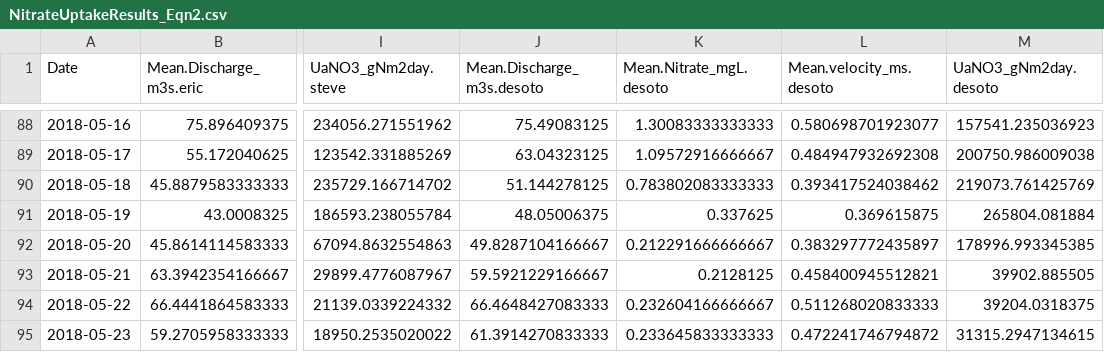
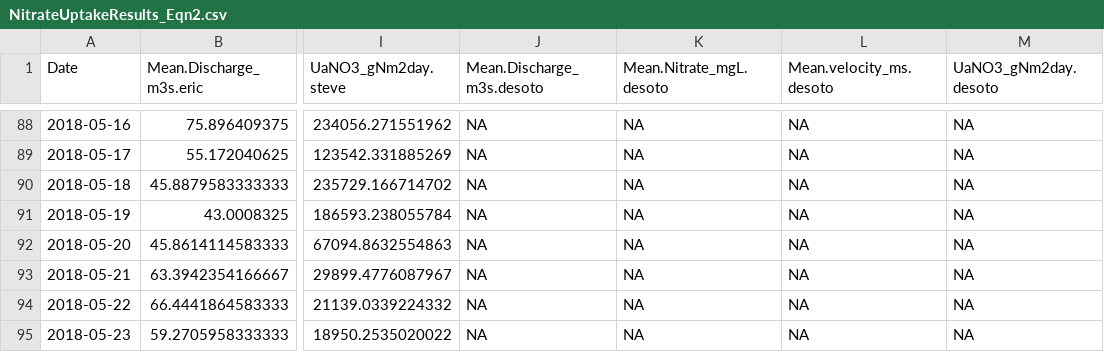
Before and after one commit to michelleckelly/KAWN_SensorDataAnalysis_MCK, a CSV file: Outputs/NitrateUptakeResults_Eqn2.csv, drawn as a sheet; only a part is shown, gaps mark what is left out; the diff covers the shown part only; the diff names each change by its address in the sheet, - before the commit and + after, or states it on an @@ line.

Commit message:
Edit nitrate uptake calculations

```diff
--- a/Outputs/NitrateUptakeResults_Eqn2.csv
+++ b/Outputs/NitrateUptakeResults_Eqn2.csv
-J88 (Mean.Discharge_m3s.desoto): 75.49083125
+J88 (Mean.Discharge_m3s.desoto): NA
-K88 (Mean.Nitrate_mgL.desoto): 1.30083333333333
+K88 (Mean.Nitrate_mgL.desoto): NA
-L88 (Mean.velocity_ms.desoto): 0.580698701923077
+L88 (Mean.velocity_ms.desoto): NA
-M88 (UaNO3_gNm2day.desoto): 157541.235036923
+M88 (UaNO3_gNm2day.desoto): NA
-J89 (Mean.Discharge_m3s.desoto): 63.04323125
+J89 (Mean.Discharge_m3s.desoto): NA
-K89 (Mean.Nitrate_mgL.desoto): 1.09572916666667
+K89 (Mean.Nitrate_mgL.desoto): NA
-L89 (Mean.velocity_ms.desoto): 0.484947932692308
+L89 (Mean.velocity_ms.desoto): NA
-M89 (UaNO3_gNm2day.desoto): 200750.986009038
+M89 (UaNO3_gNm2day.desoto): NA
-J90 (Mean.Discharge_m3s.desoto): 51.144278125
+J90 (Mean.Discharge_m3s.desoto): NA
-K90 (Mean.Nitrate_mgL.desoto): 0.783802083333333
+K90 (Mean.Nitrate_mgL.desoto): NA
-L90 (Mean.velocity_ms.desoto): 0.393417524038462
+L90 (Mean.velocity_ms.desoto): NA
-M90 (UaNO3_gNm2day.desoto): 219073.761425769
+M90 (UaNO3_gNm2day.desoto): NA
-J91 (Mean.Discharge_m3s.desoto): 48.05006375
+J91 (Mean.Discharge_m3s.desoto): NA
-K91 (Mean.Nitrate_mgL.desoto): 0.337625
+K91 (Mean.Nitrate_mgL.desoto): NA
-L91 (Mean.velocity_ms.desoto): 0.369615875
+L91 (Mean.velocity_ms.desoto): NA
-M91 (UaNO3_gNm2day.desoto): 265804.081884
+M91 (UaNO3_gNm2day.desoto): NA
-J92 (Mean.Discharge_m3s.desoto): 49.8287104166667
+J92 (Mean.Discharge_m3s.desoto): NA
-K92 (Mean.Nitrate_mgL.desoto): 0.212291666666667
+K92 (Mean.Nitrate_mgL.desoto): NA
-L92 (Mean.velocity_ms.desoto): 0.383297772435897
+L92 (Mean.velocity_ms.desoto): NA
-M92 (UaNO3_gNm2day.desoto): 178996.993345385
+M92 (UaNO3_gNm2day.desoto): NA
-J93 (Mean.Discharge_m3s.desoto): 59.5921229166667
+J93 (Mean.Discharge_m3s.desoto): NA
-K93 (Mean.Nitrate_mgL.desoto): 0.2128125
+K93 (Mean.Nitrate_mgL.desoto): NA
-L93 (Mean.velocity_ms.desoto): 0.458400945512821
+L93 (Mean.velocity_ms.desoto): NA
-M93 (UaNO3_gNm2day.desoto): 39902.885505
+M93 (UaNO3_gNm2day.desoto): NA
-J94 (Mean.Discharge_m3s.desoto): 66.4648427083333
+J94 (Mean.Discharge_m3s.desoto): NA
-K94 (Mean.Nitrate_mgL.desoto): 0.232604166666667
+K94 (Mean.Nitrate_mgL.desoto): NA
-L94 (Mean.velocity_ms.desoto): 0.511268020833333
+L94 (Mean.velocity_ms.desoto): NA
-M94 (UaNO3_gNm2day.desoto): 39204.0318375
+M94 (UaNO3_gNm2day.desoto): NA
-J95 (Mean.Discharge_m3s.desoto): 61.3914270833333
+J95 (Mean.Discharge_m3s.desoto): NA
-K95 (Mean.Nitrate_mgL.desoto): 0.233645833333333
+K95 (Mean.Nitrate_mgL.desoto): NA
-L95 (Mean.velocity_ms.desoto): 0.472241746794872
+L95 (Mean.velocity_ms.desoto): NA
-M95 (UaNO3_gNm2day.desoto): 31315.2947134615
+M95 (UaNO3_gNm2day.desoto): NA
```
Also changed, not shown: 96 edited cells elsewhere in this file, 2 other files.
